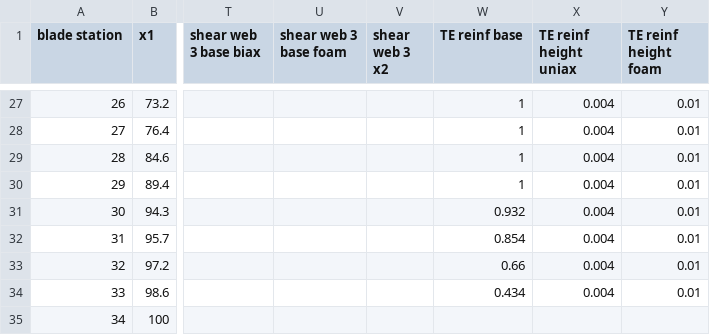
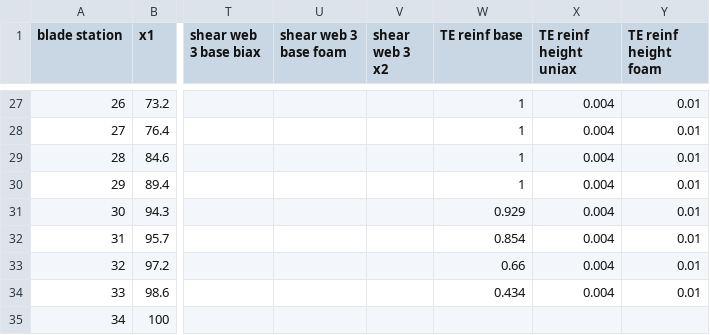
Before and after one commit to perryjohnson/biplaneblade, a CSV file: sandia_blade/blade_definition.csv, drawn as a sheet; only a part is shown, gaps mark what is left out; the diff names each change by its address in the sheet, - before the commit and + after, or states it on an @@ line.

Commit message:
started making tg file for stn30, fixed bug: overlap betw TE_reinf and sw2 in blade_def csv

```diff
--- a/sandia_blade/blade_definition.csv
+++ b/sandia_blade/blade_definition.csv
-W31 (TE reinf base): 0.932
+W31 (TE reinf base): 0.929
```
Also changed, not shown: 38 other files.
